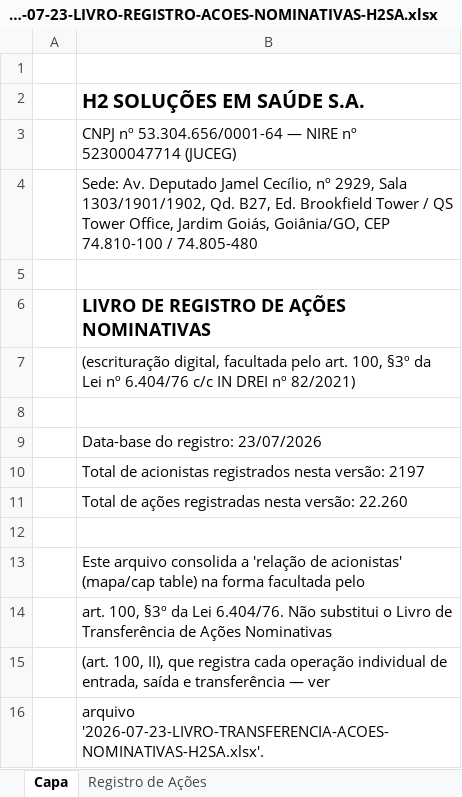
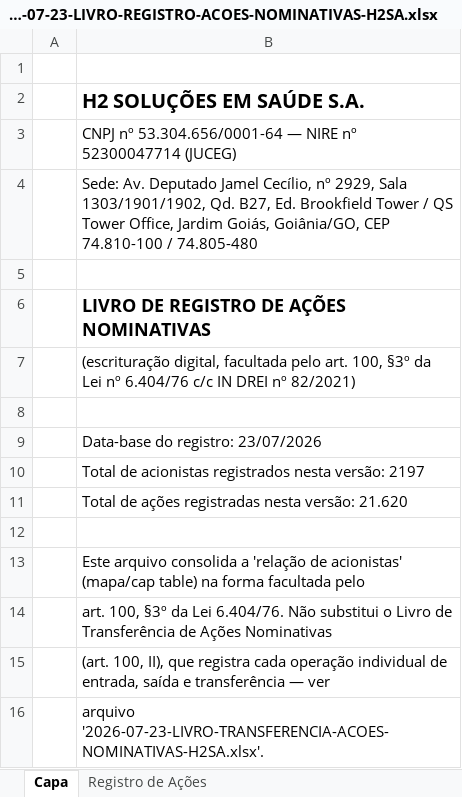
Before and after one commit to gustavobagz/gustavo-os, an Excel workbook: H2/Governanca/2026-07-23-LIVRO-REGISTRO-ACOES-NOMINATIVAS-H2SA.xlsx, sheet Capa, drawn as a sheet; values as stored, in another font and other column widths than the file's, no borders; the diff names each change by its address in the sheet, - before the commit and + after, or states it on an @@ line.

```diff
--- a/H2/Governanca/2026-07-23-LIVRO-REGISTRO-ACOES-NOMINATIVAS-H2SA.xlsx (sheet Capa)
+++ b/H2/Governanca/2026-07-23-LIVRO-REGISTRO-ACOES-NOMINATIVAS-H2SA.xlsx (sheet Capa)
-B11: …nesta versão: 22.260
+B11: …nesta versão: 21.620
```
Also changed, not shown: sheet Registro de Ações, H2/Governanca/2026-07-21-MINUTA-livro-acionistas-reconstruido.xlsx, 5 other files.
